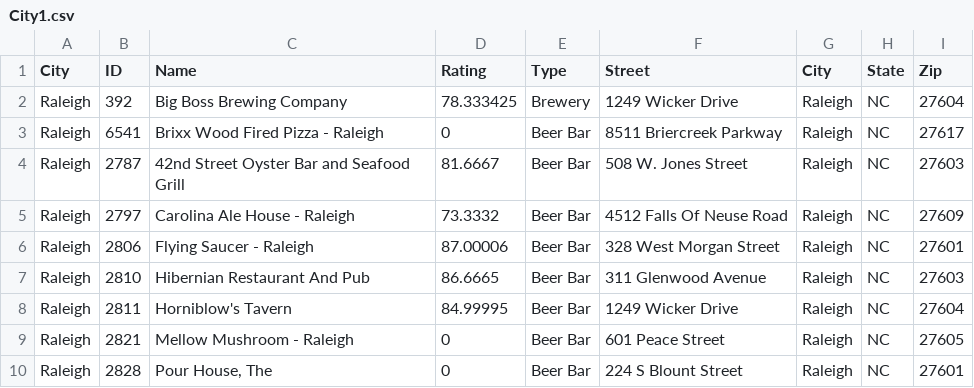
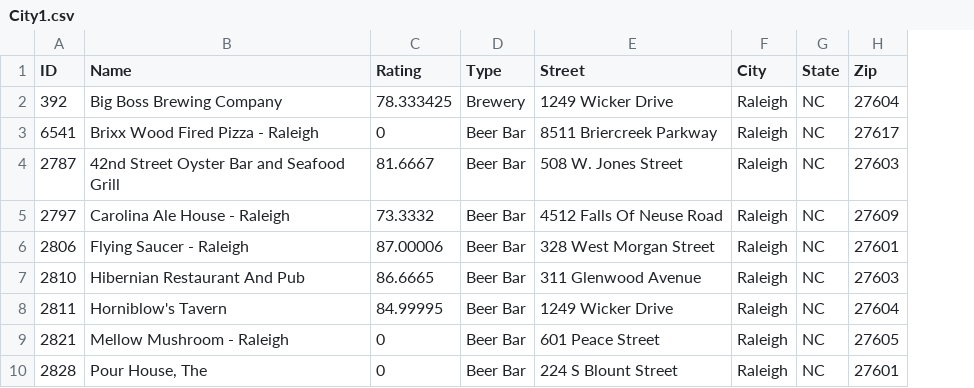
Before and after one commit to adammalynn/Incredible6, a CSV file: Output/City1.csv, drawn as a sheet; only a part is shown; the diff names each change by its address in the sheet, - before the commit and + after, or states it on an @@ line.

Commit message:
Added comparisons such as top rated, not rated, sorts, reindexed, Changed rating dtype, etc.

```diff
--- a/Output/City1.csv
+++ b/Output/City1.csv
-column A (City), rows 2-10: all Raleigh
```
Also changed, not shown: Output/City2.csv, 1 other file.
